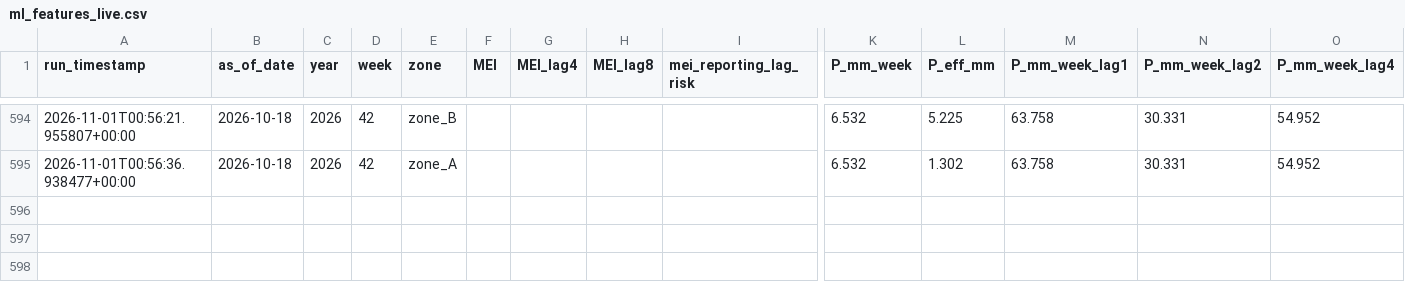
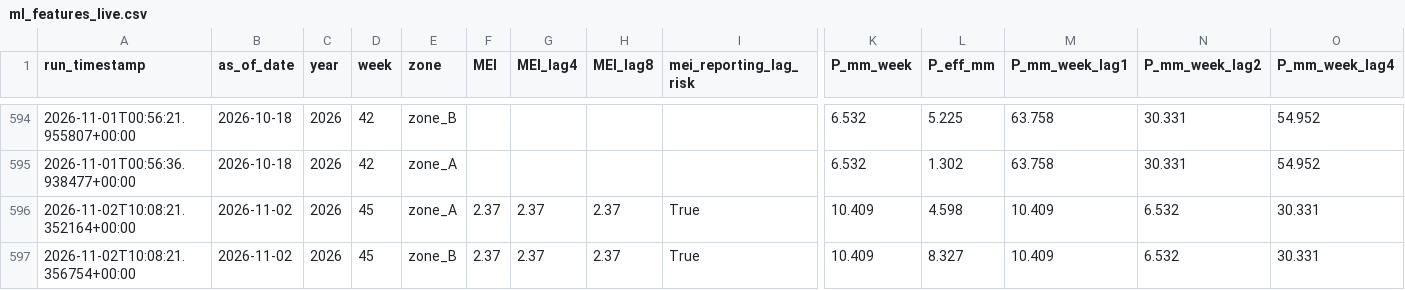
Before and after one commit to mpdox30/maenarua-water-web, a CSV file: 01_data/scripts and code/pipeline/ml_features_live.csv, drawn as a sheet; only a part is shown, gaps mark what is left out; rows hold the shown columns only; the diff names each change by its address in the sheet, - before the commit and + after, or states it on an @@ line.

Commit message:
Auto-update: pipeline data 2026-11-02 10:08 (Colab)

```diff
--- a/01_data/scripts and code/pipeline/ml_features_live.csv
+++ b/01_data/scripts and code/pipeline/ml_features_live.csv
+row 596: 2026-11-02T10:08:21.352164+00:00 | 2026-11-02 | 2026 | 45 | zone_A | 2.37 | 2.37 | 2.37 | True | 10.409 | 4.598 | 10.409 | 6.532 | 30.331
+row 597: 2026-11-02T10:08:21.356754+00:00 | 2026-11-02 | 2026 | 45 | zone_B | 2.37 | 2.37 | 2.37 | True | 10.409 | 8.327 | 10.409 | 6.532 | 30.331
```
Also changed, not shown: 17 other files.
